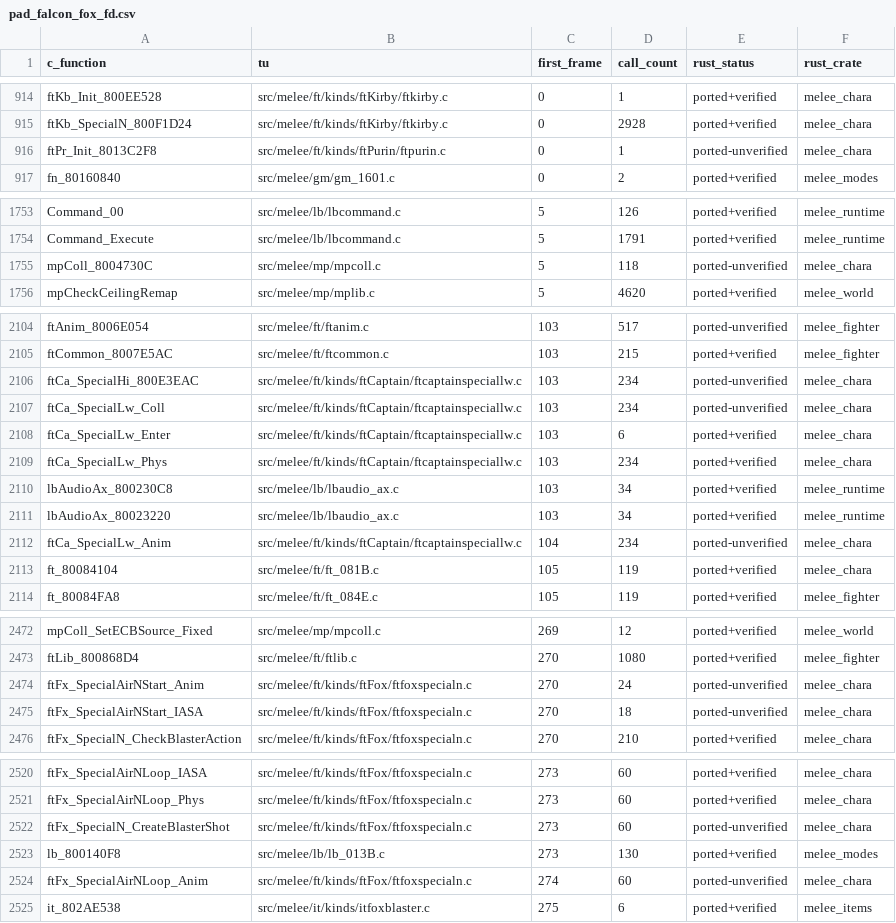
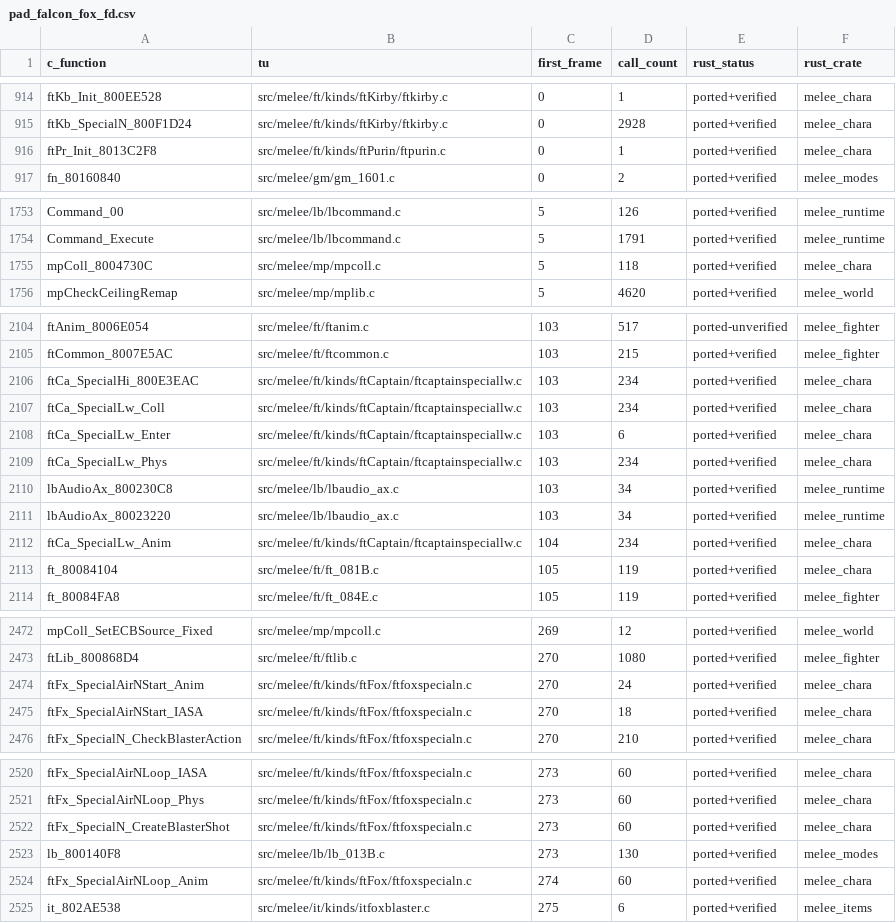
Before and after one commit to GurekamDhillon/melee, a CSV file: docs/rust-port/trace/pad_falcon_fox_fd.csv, drawn as a sheet; only a part is shown, gaps mark what is left out; the diff covers the shown part only.

```diff
--- a/docs/rust-port/trace/pad_falcon_fox_fd.csv
+++ b/docs/rust-port/trace/pad_falcon_fox_fd.csv
@@ -915,3 +915,3 @@ ftKb_Init_800EE528,src/melee/ft/kinds/ftKirby/ftkirby.c,0,1,ported+verified,mele
 ftKb_SpecialN_800F1D24,src/melee/ft/kinds/ftKirby/ftkirby.c,0,2928,ported+verified,melee_chara
-ftPr_Init_8013C2F8,src/melee/ft/kinds/ftPurin/ftpurin.c,0,1,ported-unverified,melee_chara
+ftPr_Init_8013C2F8,src/melee/ft/kinds/ftPurin/ftpurin.c,0,1,ported+verified,melee_chara
 fn_80160840,src/melee/gm/gm_1601.c,0,2,ported+verified,melee_modes
@@ -1754,3 +1754,3 @@ Command_00,src/melee/lb/lbcommand.c,5,126,ported+verified,melee_runtime
 Command_Execute,src/melee/lb/lbcommand.c,5,1791,ported+verified,melee_runtime
-mpColl_8004730C,src/melee/mp/mpcoll.c,5,118,ported-unverified,melee_chara
+mpColl_8004730C,src/melee/mp/mpcoll.c,5,118,ported+verified,melee_chara
 mpCheckCeilingRemap,src/melee/mp/mplib.c,5,4620,ported+verified,melee_world
@@ -2105,4 +2105,4 @@ ftAnim_8006E054,src/melee/ft/ftanim.c,103,517,ported-unverified,melee_fighter
 ftCommon_8007E5AC,src/melee/ft/ftcommon.c,103,215,ported+verified,melee_fighter
-ftCa_SpecialHi_800E3EAC,src/melee/ft/kinds/ftCaptain/ftcaptainspeciallw.c,103,234,ported-unverified,melee_chara
-ftCa_SpecialLw_Coll,src/melee/ft/kinds/ftCaptain/ftcaptainspeciallw.c,103,234,ported-unverified,melee_chara
+ftCa_SpecialHi_800E3EAC,src/melee/ft/kinds/ftCaptain/ftcaptainspeciallw.c,103,234,ported+verified,melee_chara
+ftCa_SpecialLw_Coll,src/melee/ft/kinds/ftCaptain/ftcaptainspeciallw.c,103,234,ported+verified,melee_chara
 ftCa_SpecialLw_Enter,src/melee/ft/kinds/ftCaptain/ftcaptainspeciallw.c,103,6,ported+verified,melee_chara
@@ -2111,3 +2111,3 @@ lbAudioAx_800230C8,src/melee/lb/lbaudio_ax.c,103,34,ported+verified,melee_runtim
 lbAudioAx_80023220,src/melee/lb/lbaudio_ax.c,103,34,ported+verified,melee_runtime
-ftCa_SpecialLw_Anim,src/melee/ft/kinds/ftCaptain/ftcaptainspeciallw.c,104,234,ported-unverified,melee_chara
+ftCa_SpecialLw_Anim,src/melee/ft/kinds/ftCaptain/ftcaptainspeciallw.c,104,234,ported+verified,melee_chara
 ft_80084104,src/melee/ft/ft_081B.c,105,119,ported+verified,melee_chara
@@ -2473,4 +2473,4 @@ mpColl_SetECBSource_Fixed,src/melee/mp/mpcoll.c,269,12,ported+verified,melee_wor
 ftLib_800868D4,src/melee/ft/ftlib.c,270,1080,ported+verified,melee_fighter
-ftFx_SpecialAirNStart_Anim,src/melee/ft/kinds/ftFox/ftfoxspecialn.c,270,24,ported-unverified,melee_chara
-ftFx_SpecialAirNStart_IASA,src/melee/ft/kinds/ftFox/ftfoxspecialn.c,270,18,ported-unverified,melee_chara
+ftFx_SpecialAirNStart_Anim,src/melee/ft/kinds/ftFox/ftfoxspecialn.c,270,24,ported+verified,melee_chara
+ftFx_SpecialAirNStart_IASA,src/melee/ft/kinds/ftFox/ftfoxspecialn.c,270,18,ported+verified,melee_chara
 ftFx_SpecialN_CheckBlasterAction,src/melee/ft/kinds/ftFox/ftfoxspecialn.c,270,210,ported+verified,melee_chara
@@ -2521,5 +2521,5 @@ ftFx_SpecialAirNLoop_IASA,src/melee/ft/kinds/ftFox/ftfoxspecialn.c,273,60,ported
 ftFx_SpecialAirNLoop_Phys,src/melee/ft/kinds/ftFox/ftfoxspecialn.c,273,60,ported+verified,melee_chara
-ftFx_SpecialN_CreateBlasterShot,src/melee/ft/kinds/ftFox/ftfoxspecialn.c,273,60,ported-unverified,melee_chara
+ftFx_SpecialN_CreateBlasterShot,src/melee/ft/kinds/ftFox/ftfoxspecialn.c,273,60,ported+verified,melee_chara
 lb_800140F8,src/melee/lb/lb_013B.c,273,130,ported+verified,melee_modes
-ftFx_SpecialAirNLoop_Anim,src/melee/ft/kinds/ftFox/ftfoxspecialn.c,274,60,ported-unverified,melee_chara
+ftFx_SpecialAirNLoop_Anim,src/melee/ft/kinds/ftFox/ftfoxspecialn.c,274,60,ported+verified,melee_chara
 it_802AE538,src/melee/it/kinds/itfoxblaster.c,275,6,ported+verified,melee_items
```
Also changed, not shown: 1 edited cell elsewhere in this file, 1 other file.
